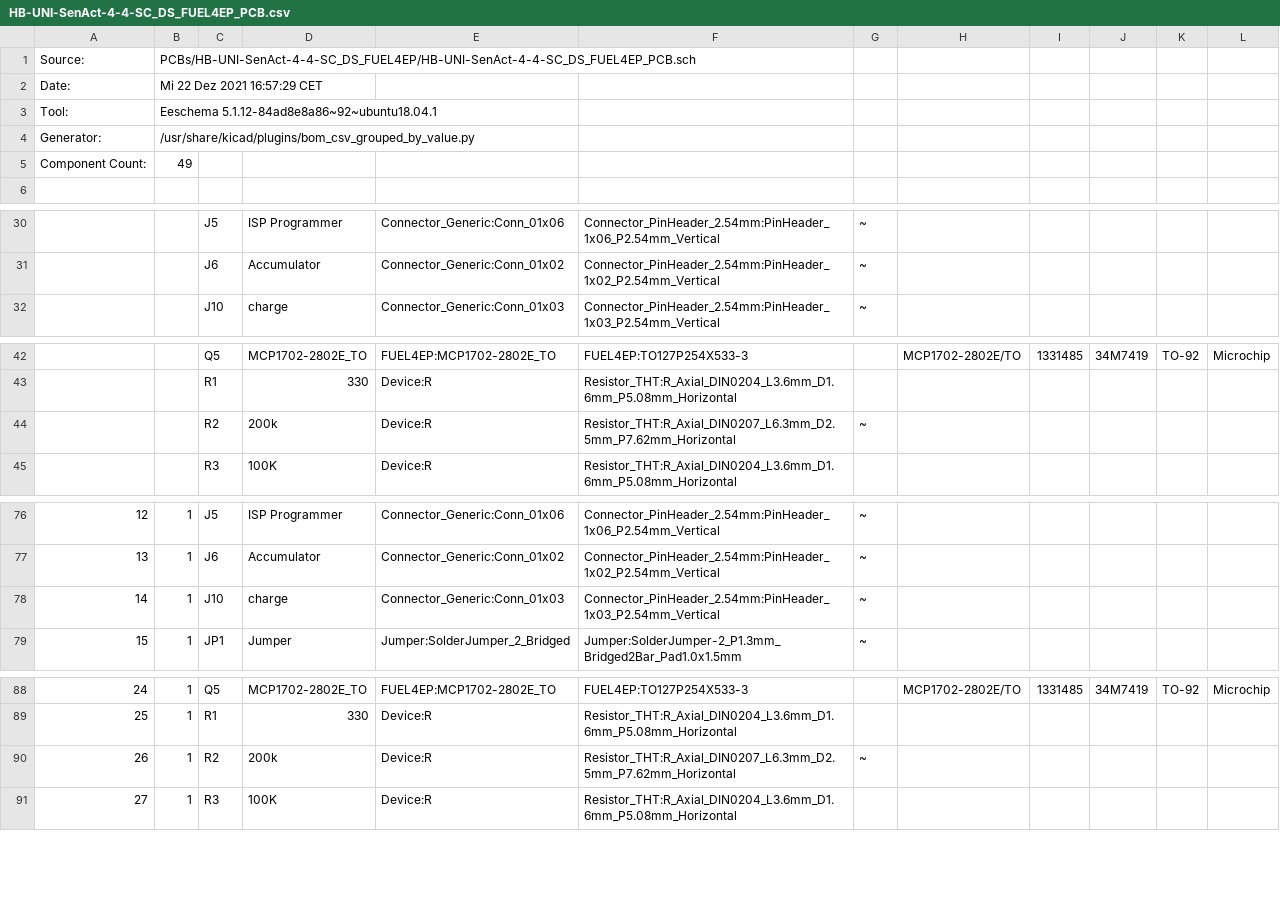
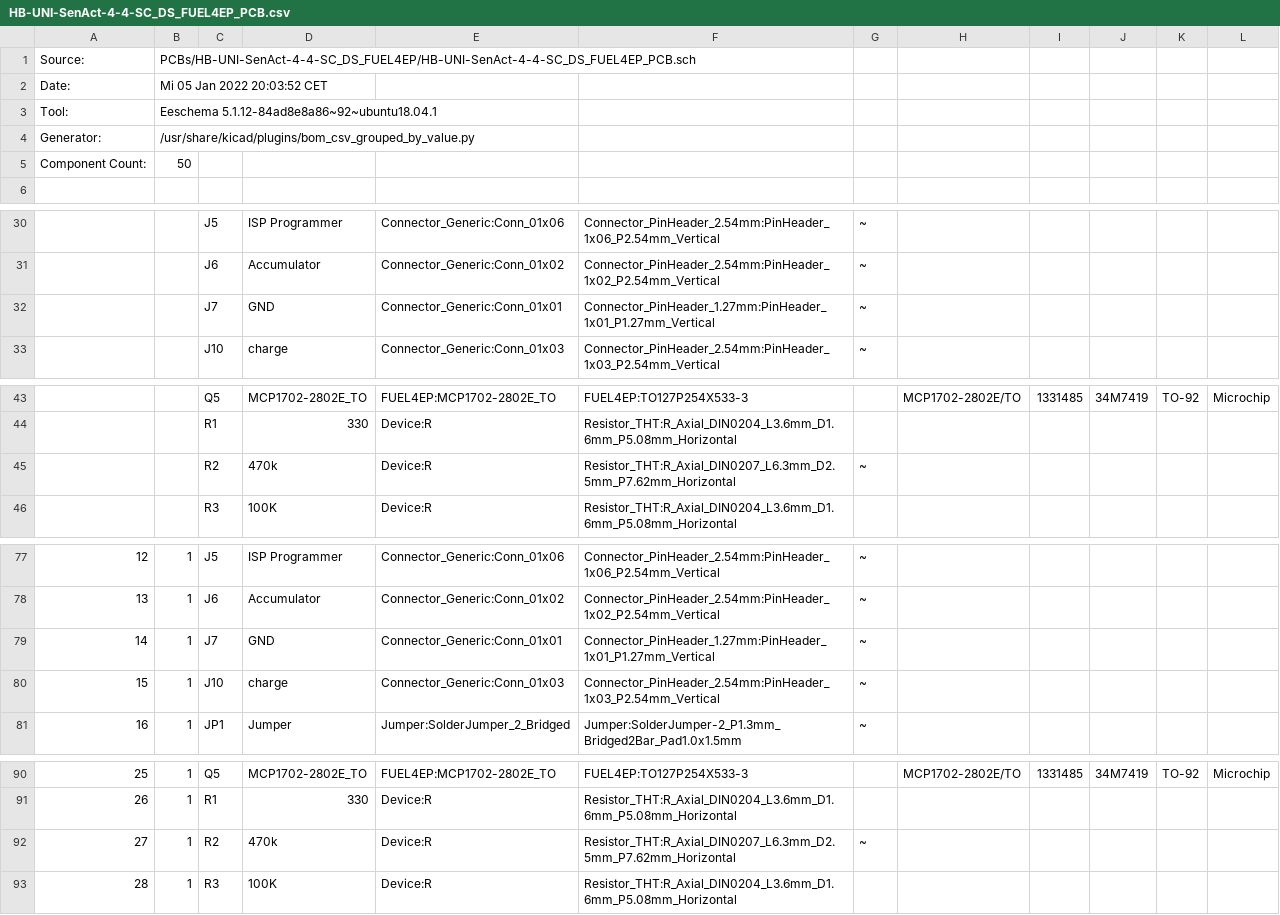
Before and after one commit to FUEL4EP/HomeAutomation, a CSV file: AsksinPP_developments/PCBs/HB-UNI-SenAct-4-4-SC_DS_FUEL4EP/BOM/HB-UNI-SenAct-4-4-SC_DS_FUEL4EP_PCB.csv, drawn as a sheet; only a part is shown, gaps mark what is left out; addresses are those after the commit; the diff names each change by its address in the sheet, - before the commit and + after, or states it on an @@ line.

Commit message:
PCBs/HB-UNI-SenAct-4-4-SC_DS_FUEL4EP and PCBs/HM-LC-Bl1-FM_FUEL4EP: fix of R2 to 470kOhm

```diff
--- a/AsksinPP_developments/PCBs/HB-UNI-SenAct-4-4-SC_DS_FUEL4EP/BOM/HB-UNI-SenAct-4-4-SC_DS_FUEL4EP_PCB.csv
+++ b/AsksinPP_developments/PCBs/HB-UNI-SenAct-4-4-SC_DS_FUEL4EP/BOM/HB-UNI-SenAct-4-4-SC_DS_FUEL4EP_PCB.csv
-B2: Mi 22 Dez 2021 16:57:29 CET
+B2: Mi 05 Jan 2022 20:03:52 CET
-B5: 49
+B5: 50
+row 32:  |  | J7 | GND | Connector_Generic:Conn_01x01 | Connector_PinHeader_1.27mm:PinHeader_1x01_P1.27mm_Vertical | ~
-D45: 200k
+D45: 470k
+row 79: 14 | 1 | J7 | GND | Connector_Generic:Conn_01x01 | Connector_PinHeader_1.27mm:PinHeader_1x01_P1.27mm_Vertical | ~
@@ column A renumbered from row 80 down @@
-D92: 200k
+D92: 470k
```
Also changed, not shown: AsksinPP_developments/PCBs/HM-LC-Bl1-FM_FUEL4EP/BOM/HM-LC-Bl1-FM_FUEL4EP_PCB.csv, 36 other files.
